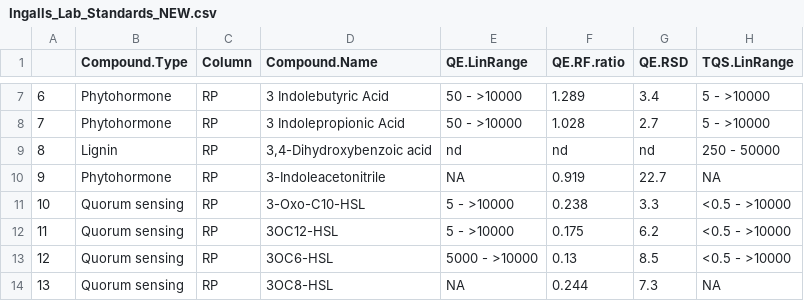
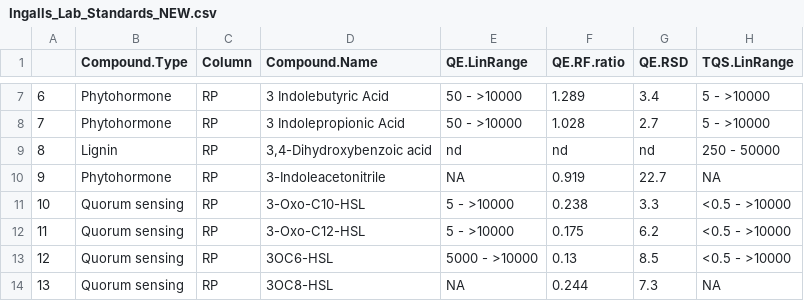
Before and after one commit to IngallsLabUW/Ingalls_Standards, a CSV file: Ingalls_Lab_Standards_NEW.csv, drawn as a sheet; only a part is shown, gaps mark what is left out; the diff names each change by its address in the sheet, - before the commit and + after, or states it on an @@ line.

Commit message:
3OC12-HSL -> 3-Oxo-C12-HSL

```diff
--- a/Ingalls_Lab_Standards_NEW.csv
+++ b/Ingalls_Lab_Standards_NEW.csv
-D12 (Compound.Name): 3OC12-HSL
+D12 (Compound.Name): 3-Oxo-C12-HSL
```
